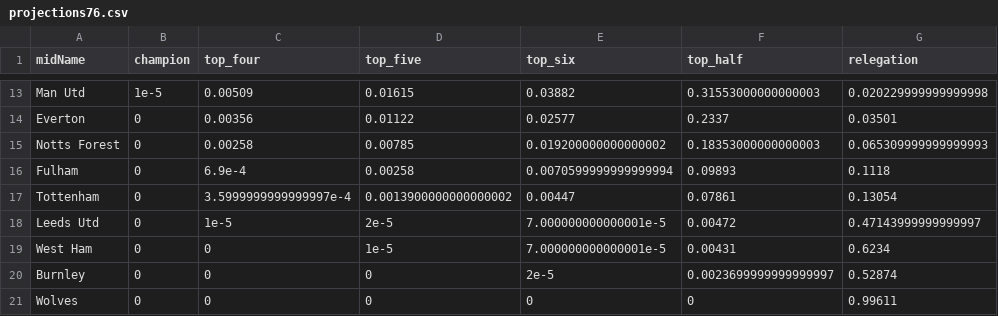
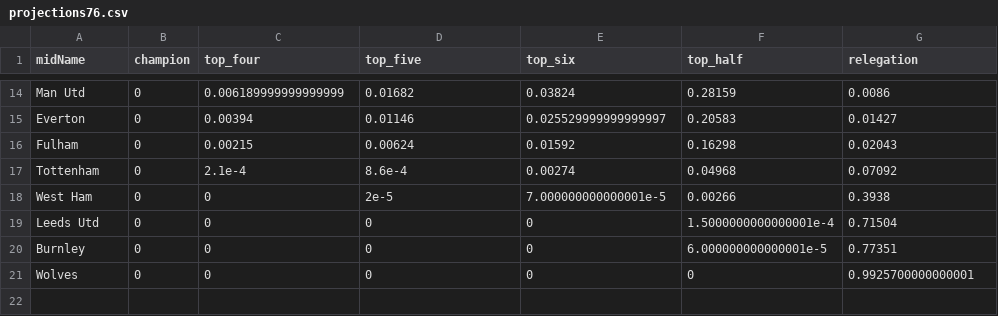
Before and after one commit to p0bs/PL-scan, a CSV file: projections76.csv, drawn as a sheet; only a part is shown, gaps mark what is left out; removed rows and columns are numbered as before the commit, all else as after; the diff covers the shown part only; the diff names each change by its address in the sheet, - before the commit and + after, or states it on an @@ line.

```diff
--- a/projections76.csv
+++ b/projections76.csv
-B14 (champion): 1e-5
+B14 (champion): 0
-C14 (top_four): 0.00509
+C14 (top_four): 0.006189999999999999
-D14 (top_five): 0.01615
+D14 (top_five): 0.01682
-E14 (top_six): 0.03882
+E14 (top_six): 0.03824
-F14 (top_half): 0.31553000000000003
+F14 (top_half): 0.28159
-G14 (relegation): 0.020229999999999998
+G14 (relegation): 0.0086
-C15 (top_four): 0.00356
+C15 (top_four): 0.00394
-D15 (top_five): 0.01122
+D15 (top_five): 0.01146
-E15 (top_six): 0.02577
+E15 (top_six): 0.025529999999999997
-F15 (top_half): 0.2337
+F15 (top_half): 0.20583
-G15 (relegation): 0.03501
+G15 (relegation): 0.01427
-row 15: Notts Forest | 0 | 0.00258 | 0.00785 | 0.019200000000000002 | 0.18353000000000003 | 0.065309999999999993
-C16 (top_four): 6.9e-4
+C16 (top_four): 0.00215
-D16 (top_five): 0.00258
+D16 (top_five): 0.00624
-E16 (top_six): 0.0070599999999999994
+E16 (top_six): 0.01592
-F16 (top_half): 0.09893
+F16 (top_half): 0.16298
-G16 (relegation): 0.1118
+G16 (relegation): 0.02043
-C17 (top_four): 3.5999999999999997e-4
+C17 (top_four): 2.1e-4
-D17 (top_five): 0.0013900000000000002
+D17 (top_five): 8.6e-4
-E17 (top_six): 0.00447
+E17 (top_six): 0.00274
-F17 (top_half): 0.07861
+F17 (top_half): 0.04968
-G17 (relegation): 0.13054
+G17 (relegation): 0.07092
-row 18: Leeds Utd | 0 | 1e-5 | 2e-5 | 7.000000000000001e-5 | 0.00472 | 0.47143999999999997
-D18 (top_five): 1e-5
+D18 (top_five): 2e-5
-F18 (top_half): 0.00431
+F18 (top_half): 0.00266
-G18 (relegation): 0.6234
+G18 (relegation): 0.3938
+row 19: Leeds Utd | 0 | 0 | 0 | 0 | 1.5000000000000001e-4 | 0.71504
-E20 (top_six): 2e-5
+E20 (top_six): 0
-F20 (top_half): 0.0023699999999999997
+F20 (top_half): 6.000000000000001e-5
-G20 (relegation): 0.52874
+G20 (relegation): 0.77351
-G21 (relegation): 0.99611
+G21 (relegation): 0.9925700000000001
```
Also changed, not shown: 2 added rows, 1 removed row and 57 edited cells elsewhere in this file, log.csv, projections19.csv, 3 other files.
